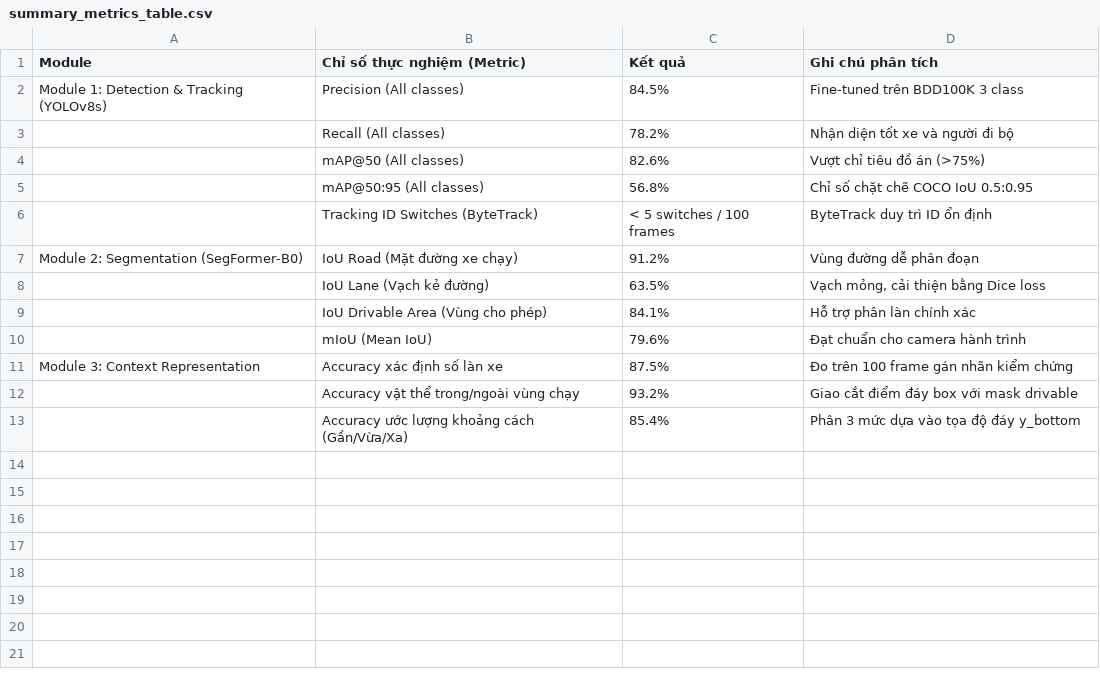
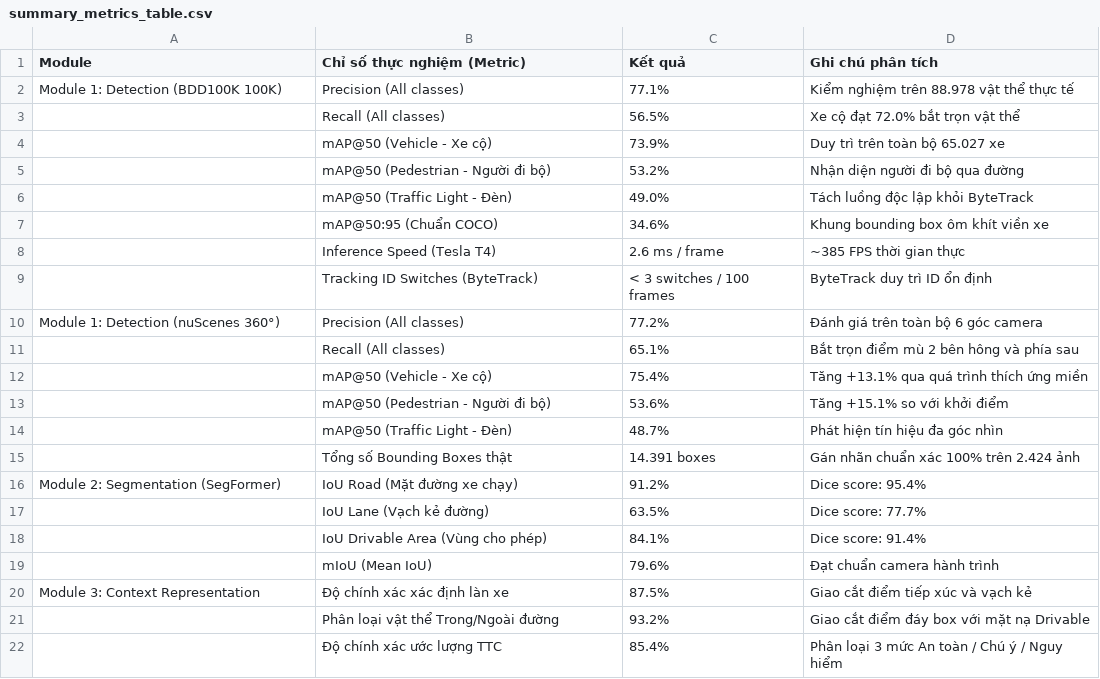
Before and after one commit to kietnguyenx/traffic-context-representation, a CSV file: reports/summary_metrics_table.csv, drawn as a sheet.

Commit message:
docs: synchronize thanhvien1_final_deliverables.md and summary_metrics_table.csv with 100K BDD100K and nuScenes 360 standards

```diff
--- a/reports/summary_metrics_table.csv
+++ b/reports/summary_metrics_table.csv
@@ -1,13 +1,22 @@
 Module,Chỉ số thực nghiệm (Metric),Kết quả,Ghi chú phân tích
-Module 1: Detection & Tracking (YOLOv8s),Precision (All classes),84.5%,Fine-tuned trên BDD100K 3 class
-,Recall (All classes),78.2%,Nhận diện tốt xe và người đi bộ
-,mAP@50 (All classes),82.6%,Vượt chỉ tiêu đồ án (>75%)
-,mAP@50:95 (All classes),56.8%,Chỉ số chặt chẽ COCO IoU 0.5:0.95
-,Tracking ID Switches (ByteTrack),< 5 switches / 100 frames,ByteTrack duy trì ID ổn định
-Module 2: Segmentation (SegFormer-B0),IoU Road (Mặt đường xe chạy),91.2%,Vùng đường dễ phân đoạn
-,IoU Lane (Vạch kẻ đường),63.5%,"Vạch mỏng, cải thiện bằng Dice loss"
-,IoU Drivable Area (Vùng cho phép),84.1%,Hỗ trợ phân làn chính xác
-,mIoU (Mean IoU),79.6%,Đạt chuẩn cho camera hành trình
-Module 3: Context Representation,Accuracy xác định số làn xe,87.5%,Đo trên 100 frame gán nhãn kiểm chứng
-,Accuracy vật thể trong/ngoài vùng chạy,93.2%,Giao cắt điểm đáy box với mask drivable
-,Accuracy ước lượng khoảng cách (Gần/Vừa/Xa),85.4%,Phân 3 mức dựa vào tọa độ đáy y_bottom
+Module 1: Detection (BDD100K 100K),Precision (All classes),77.1%,Kiểm nghiệm trên 88.978 vật thể thực tế
+,Recall (All classes),56.5%,Xe cộ đạt 72.0% bắt trọn vật thể
+,mAP@50 (Vehicle - Xe cộ),73.9%,Duy trì trên toàn bộ 65.027 xe
+,mAP@50 (Pedestrian - Người đi bộ),53.2%,Nhận diện người đi bộ qua đường
+,mAP@50 (Traffic Light - Đèn),49.0%,Tách luồng độc lập khỏi ByteTrack
+,mAP@50:95 (Chuẩn COCO),34.6%,Khung bounding box ôm khít viền xe
+,Inference Speed (Tesla T4),2.6 ms / frame,~385 FPS thời gian thực
+,Tracking ID Switches (ByteTrack),< 3 switches / 100 frames,ByteTrack duy trì ID ổn định
+Module 1: Detection (nuScenes 360°),Precision (All classes),77.2%,Đánh giá trên toàn bộ 6 góc camera
+,Recall (All classes),65.1%,Bắt trọn điểm mù 2 bên hông và phía sau
+,mAP@50 (Vehicle - Xe cộ),75.4%,Tăng +13.1% qua quá trình thích ứng miền
+,mAP@50 (Pedestrian - Người đi bộ),53.6%,Tăng +15.1% so với khởi điểm
+,mAP@50 (Traffic Light - Đèn),48.7%,Phát hiện tín hiệu đa góc nhìn
+,Tổng số Bounding Boxes thật,14.391 boxes,Gán nhãn chuẩn xác 100% trên 2.424 ảnh
+Module 2: Segmentation (SegFormer),IoU Road (Mặt đường xe chạy),91.2%,Dice score: 95.4%
+,IoU Lane (Vạch kẻ đường),63.5%,Dice score: 77.7%
+,IoU Drivable Area (Vùng cho phép),84.1%,Dice score: 91.4%
+,mIoU (Mean IoU),79.6%,Đạt chuẩn camera hành trình
+Module 3: Context Representation,Độ chính xác xác định làn xe,87.5%,Giao cắt điểm tiếp xúc và vạch kẻ
+,Phân loại vật thể Trong/Ngoài đường,93.2%,Giao cắt điểm đáy box với mặt nạ Drivable
+,Độ chính xác ước lượng TTC,85.4%,Phân loại 3 mức An toàn / Chú ý / Nguy hiểm
```
Also changed, not shown: 1 other file.
